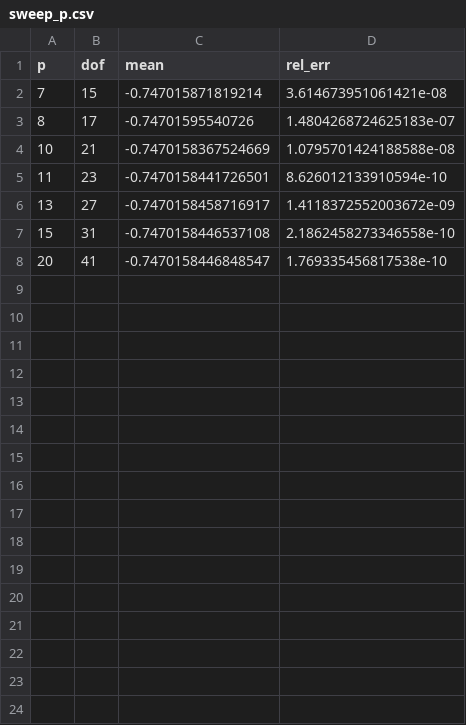
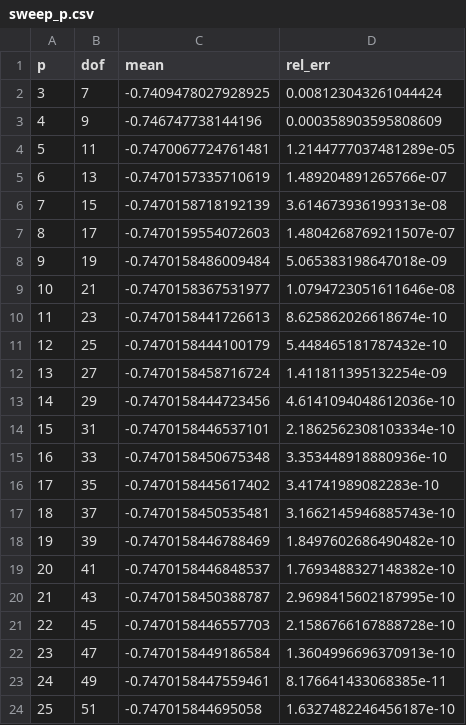
Before and after one commit to Edizhanssy/Finite-Cell-Method-1D, a CSV file: results/sweep_p.csv, drawn as a sheet.

```diff
--- a/results/sweep_p.csv
+++ b/results/sweep_p.csv
@@ -1,8 +1,24 @@
 p,dof,mean,rel_err
-7,15,-0.747015871819214,3.614673951061421e-08
-8,17,-0.74701595540726,1.4804268724625183e-07
-10,21,-0.7470158367524669,1.0795701424188588e-08
-11,23,-0.7470158441726501,8.626012133910594e-10
-13,27,-0.7470158458716917,1.4118372552003672e-09
-15,31,-0.7470158446537108,2.1862458273346558e-10
-20,41,-0.7470158446848547,1.769335456817538e-10
+3,7,-0.7409478027928925,0.008123043261044424
+4,9,-0.746747738144196,0.000358903595808609
+5,11,-0.7470067724761481,1.2144777037481289e-05
+6,13,-0.7470157335710619,1.489204891265766e-07
+7,15,-0.7470158718192139,3.614673936199313e-08
+8,17,-0.7470159554072603,1.4804268769211507e-07
+9,19,-0.7470158486009484,5.065383198647018e-09
+10,21,-0.7470158367531977,1.0794723051611646e-08
+11,23,-0.7470158441726613,8.625862026618674e-10
+12,25,-0.7470158444100179,5.448465181787432e-10
+13,27,-0.7470158458716724,1.411811395132254e-09
+14,29,-0.7470158444723456,4.6141094048612036e-10
+15,31,-0.7470158446537101,2.1862562308103334e-10
+16,33,-0.7470158450675348,3.353448918880936e-10
+17,35,-0.7470158445617402,3.41741989082283e-10
+18,37,-0.7470158450535481,3.1662145946885743e-10
+19,39,-0.7470158446788469,1.8497602686490482e-10
+20,41,-0.7470158446848537,1.7693488327148382e-10
+21,43,-0.7470158450388787,2.9698415602187995e-10
+22,45,-0.7470158446557703,2.1586766167888728e-10
+23,47,-0.7470158449186584,1.3604996696370913e-10
+24,49,-0.7470158447559461,8.176641433068385e-11
+25,51,-0.747015844695058,1.6327482246456187e-10
```
Also changed, not shown: results/sweep_depth.csv, 39 other files.
